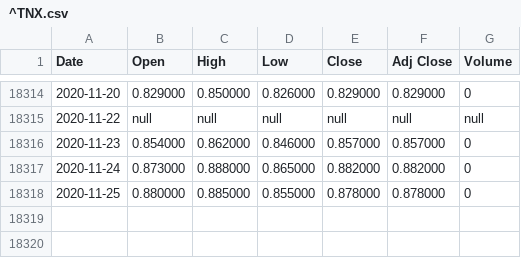
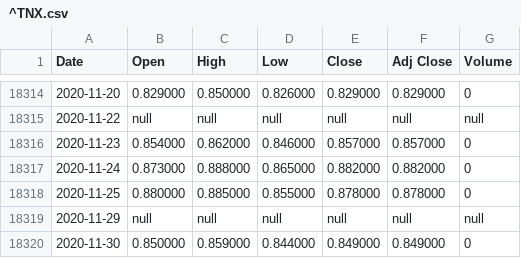
Before and after one commit to UkiDLucas/MarketIndicators.jl, a CSV file: src/DATA/original/^TNX.csv, drawn as a sheet; only a part is shown, gaps mark what is left out; the diff names each change by its address in the sheet, - before the commit and + after, or states it on an @@ line.

```diff
--- a/src/DATA/original/^TNX.csv
+++ b/src/DATA/original/^TNX.csv
+row 18319: 2020-11-29 | null | null | null | null | null | null
+row 18320: 2020-11-30 | 0.850000 | 0.859000 | 0.844000 | 0.849000 | 0.849000 | 0
```
Also changed, not shown: src/DATA/original/BTC-USD.csv, src/DATA/original/GC=F.csv, 25 other files.
